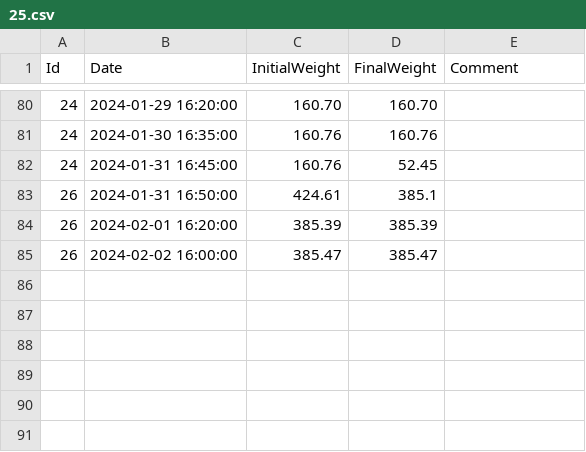
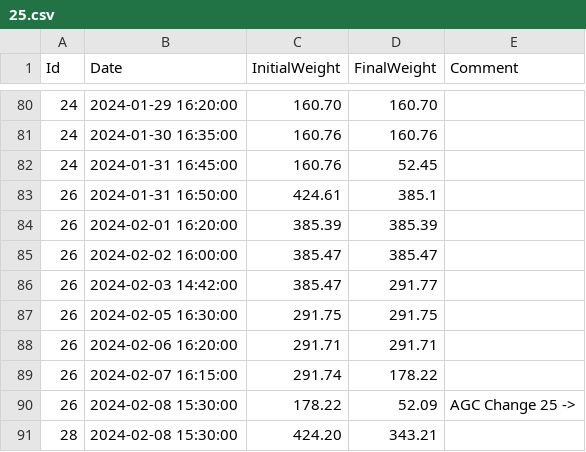
Before and after one commit to umg-minai/vct-or, a CSV file: raw-data/sevoflurane-consumption/25.csv, drawn as a sheet; only a part is shown, gaps mark what is left out; the diff names each change by its address in the sheet, - before the commit and + after, or states it on an @@ line.

Commit message:
feat: update consumption data

```diff
--- a/raw-data/sevoflurane-consumption/25.csv
+++ b/raw-data/sevoflurane-consumption/25.csv
+row 86: 26 | 2024-02-03 14:42:00 | 385.47 | 291.77
+row 87: 26 | 2024-02-05 16:30:00 | 291.75 | 291.75
+row 88: 26 | 2024-02-06 16:20:00 | 291.71 | 291.71
+row 89: 26 | 2024-02-07 16:15:00 | 291.74 | 178.22
+row 90: 26 | 2024-02-08 15:30:00 | 178.22 | 52.09 | AGC Change 25 ->
+row 91: 28 | 2024-02-08 15:30:00 | 424.20 | 343.21
```
Also changed, not shown: raw-data/sevoflurane-consumption/21.csv.
